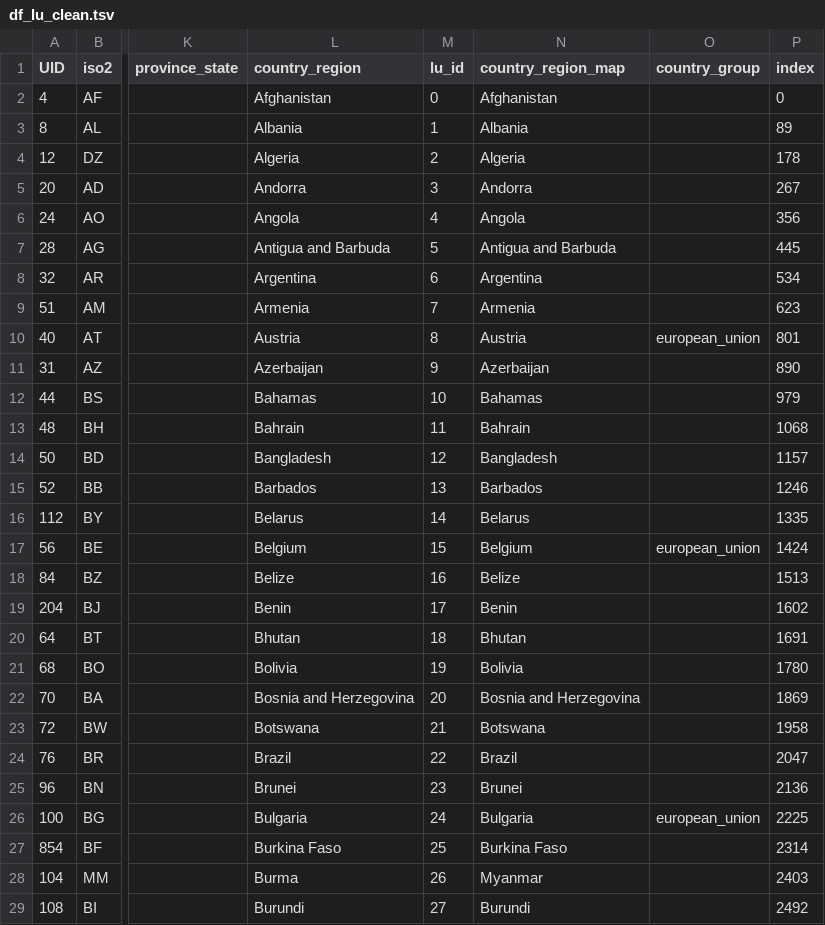
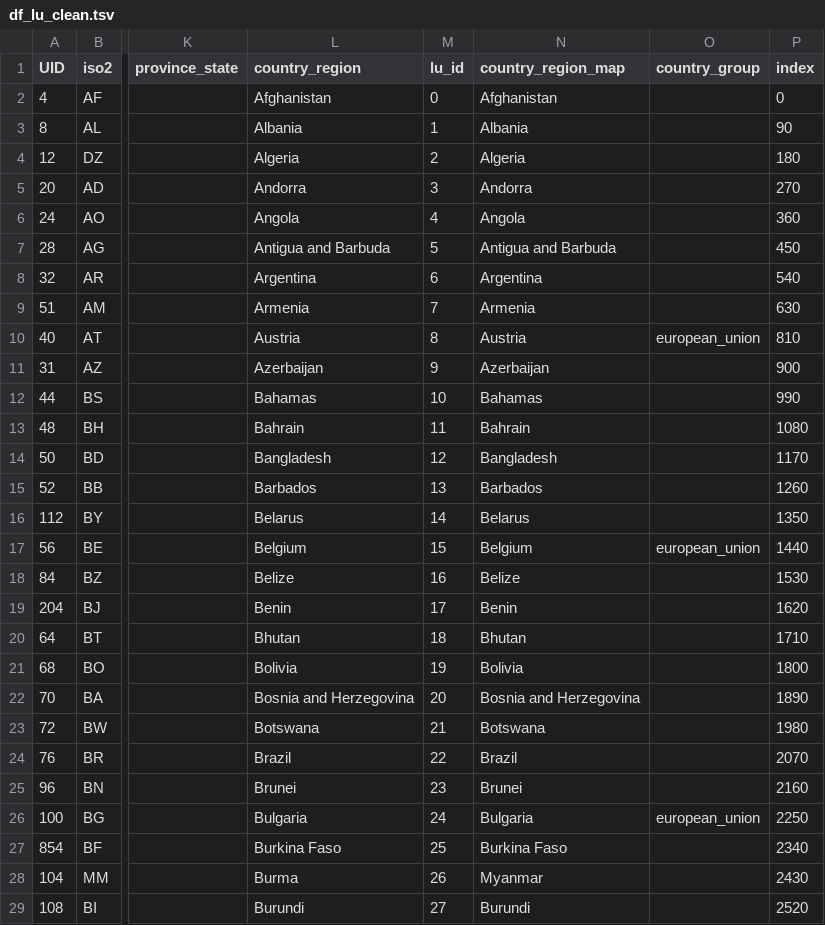
Before and after one commit to v4lue4dded/covid-19, a TSV file: df_lu_clean.tsv, drawn as a sheet; only a part is shown, gaps mark what is left out; the diff covers the shown part only; the diff names each change by its address in the sheet, - before the commit and + after, or states it on an @@ line.

```diff
--- a/df_lu_clean.tsv
+++ b/df_lu_clean.tsv
-P3 (index): 89
+P3 (index): 90
-P4 (index): 178
+P4 (index): 180
-P5 (index): 267
+P5 (index): 270
-P6 (index): 356
+P6 (index): 360
-P7 (index): 445
+P7 (index): 450
-P8 (index): 534
+P8 (index): 540
-P9 (index): 623
+P9 (index): 630
-P10 (index): 801
+P10 (index): 810
-P11 (index): 890
+P11 (index): 900
-P12 (index): 979
+P12 (index): 990
-P13 (index): 1068
+P13 (index): 1080
-P14 (index): 1157
+P14 (index): 1170
-P15 (index): 1246
+P15 (index): 1260
-P16 (index): 1335
+P16 (index): 1350
-P17 (index): 1424
+P17 (index): 1440
-P18 (index): 1513
+P18 (index): 1530
-P19 (index): 1602
+P19 (index): 1620
-P20 (index): 1691
+P20 (index): 1710
-P21 (index): 1780
+P21 (index): 1800
-P22 (index): 1869
+P22 (index): 1890
-P23 (index): 1958
+P23 (index): 1980
-P24 (index): 2047
+P24 (index): 2070
-P25 (index): 2136
+P25 (index): 2160
-P26 (index): 2225
+P26 (index): 2250
-P27 (index): 2314
+P27 (index): 2340
-P28 (index): 2403
+P28 (index): 2430
-P29 (index): 2492
+P29 (index): 2520
```
Also changed, not shown: 173 edited cells elsewhere in this file, 5 other files.
